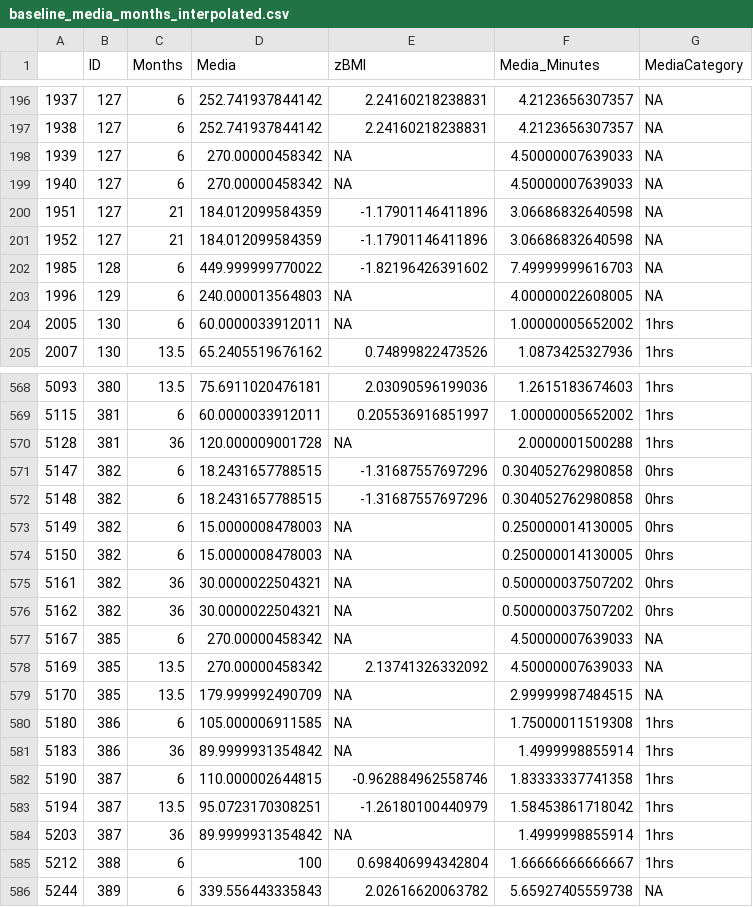
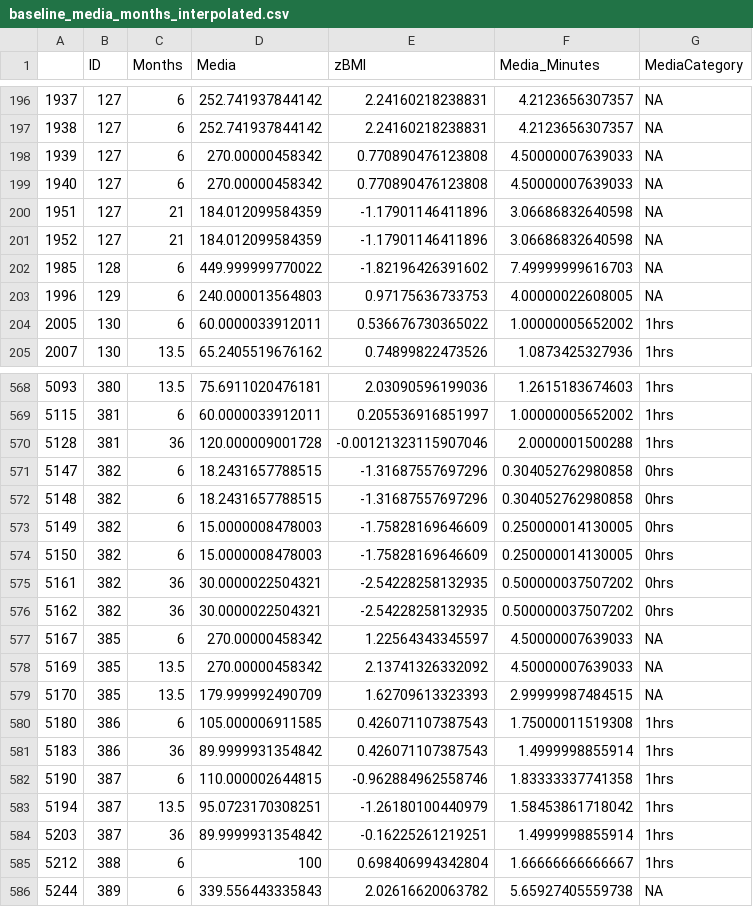
Before and after one commit to inrazhtet/Asynch_Longitudinal_Mirror, a CSV file: data/Intermediate/baseline_media_months_interpolated.csv, drawn as a sheet; only a part is shown, gaps mark what is left out; the diff covers the shown part only.

```diff
--- a/data/Intermediate/baseline_media_months_interpolated.csv
+++ b/data/Intermediate/baseline_media_months_interpolated.csv
@@ -197,4 +197,4 @@
 "1938",127,6,252.741937844142,2.24160218238831,4.2123656307357,NA
-"1939",127,6,270.00000458342,NA,4.50000007639033,NA
-"1940",127,6,270.00000458342,NA,4.50000007639033,NA
+"1939",127,6,270.00000458342,0.770890476123808,4.50000007639033,NA
+"1940",127,6,270.00000458342,0.770890476123808,4.50000007639033,NA
 "1951",127,21,184.012099584359,-1.17901146411896,3.06686832640598,NA
@@ -202,4 +202,4 @@
 "1985",128,6,449.999999770022,-1.82196426391602,7.49999999616703,NA
-"1996",129,6,240.000013564803,NA,4.00000022608005,NA
-"2005",130,6,60.0000033912011,NA,1.00000005652002,"1hrs"
+"1996",129,6,240.000013564803,0.97175636733753,4.00000022608005,NA
+"2005",130,6,60.0000033912011,0.536676730365022,1.00000005652002,"1hrs"
 "2007",130,13.5,65.2405519676162,0.74899822473526,1.0873425327936,"1hrs"
@@ -569,17 +569,17 @@
 "5115",381,6,60.0000033912011,0.205536916851997,1.00000005652002,"1hrs"
-"5128",381,36,120.000009001728,NA,2.0000001500288,"1hrs"
+"5128",381,36,120.000009001728,-0.00121323115907046,2.0000001500288,"1hrs"
 "5147",382,6,18.2431657788515,-1.31687557697296,0.304052762980858,"0hrs"
 "5148",382,6,18.2431657788515,-1.31687557697296,0.304052762980858,"0hrs"
-"5149",382,6,15.0000008478003,NA,0.250000014130005,"0hrs"
-"5150",382,6,15.0000008478003,NA,0.250000014130005,"0hrs"
-"5161",382,36,30.0000022504321,NA,0.500000037507202,"0hrs"
-"5162",382,36,30.0000022504321,NA,0.500000037507202,"0hrs"
-"5167",385,6,270.00000458342,NA,4.50000007639033,NA
+"5149",382,6,15.0000008478003,-1.75828169646609,0.250000014130005,"0hrs"
+"5150",382,6,15.0000008478003,-1.75828169646609,0.250000014130005,"0hrs"
+"5161",382,36,30.0000022504321,-2.54228258132935,0.500000037507202,"0hrs"
+"5162",382,36,30.0000022504321,-2.54228258132935,0.500000037507202,"0hrs"
+"5167",385,6,270.00000458342,1.22564343345597,4.50000007639033,NA
 "5169",385,13.5,270.00000458342,2.13741326332092,4.50000007639033,NA
-"5170",385,13.5,179.999992490709,NA,2.99999987484515,NA
-"5180",386,6,105.000006911585,NA,1.75000011519308,"1hrs"
-"5183",386,36,89.9999931354842,NA,1.4999998855914,"1hrs"
+"5170",385,13.5,179.999992490709,1.62709613323393,2.99999987484515,NA
+"5180",386,6,105.000006911585,0.426071107387543,1.75000011519308,"1hrs"
+"5183",386,36,89.9999931354842,0.426071107387543,1.4999998855914,"1hrs"
 "5190",387,6,110.000002644815,-0.962884962558746,1.83333337741358,"1hrs"
 "5194",387,13.5,95.0723170308251,-1.26180100440979,1.58453861718042,"1hrs"
-"5203",387,36,89.9999931354842,NA,1.4999998855914,"1hrs"
+"5203",387,36,89.9999931354842,-0.16225261219251,1.4999998855914,"1hrs"
 "5212",388,6,100,0.698406994342804,1.66666666666667,"1hrs"
```
Also changed, not shown: 182 edited cells elsewhere in this file, data/final/baseline_media_months_interpolated_matrix.csv, 11 other files.
